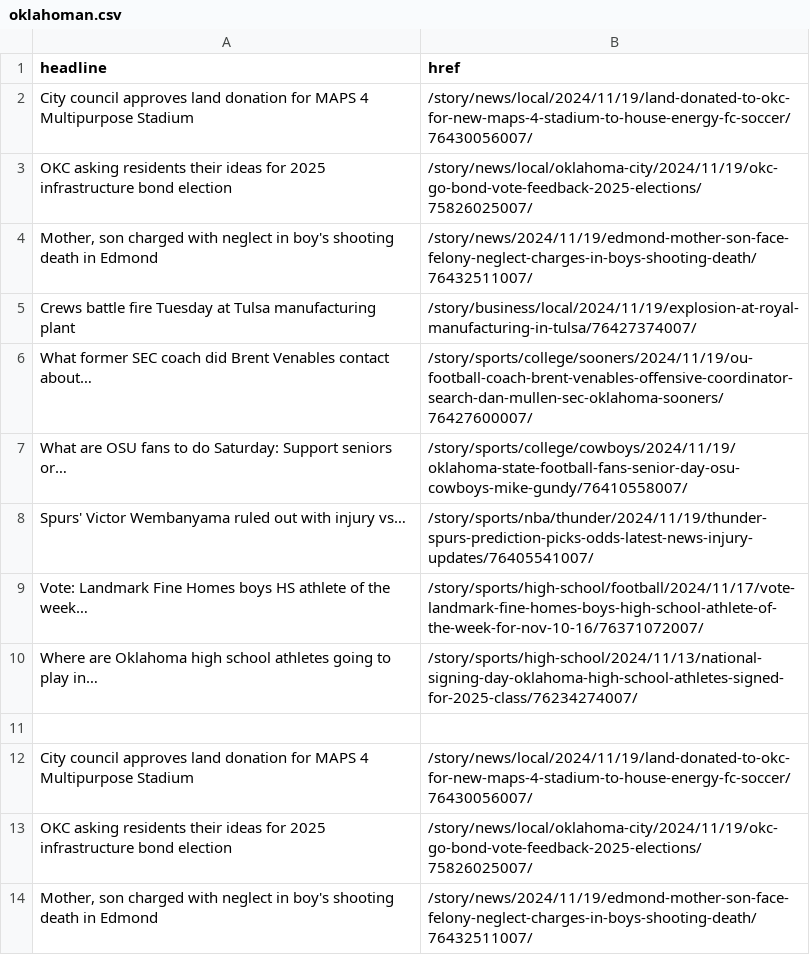
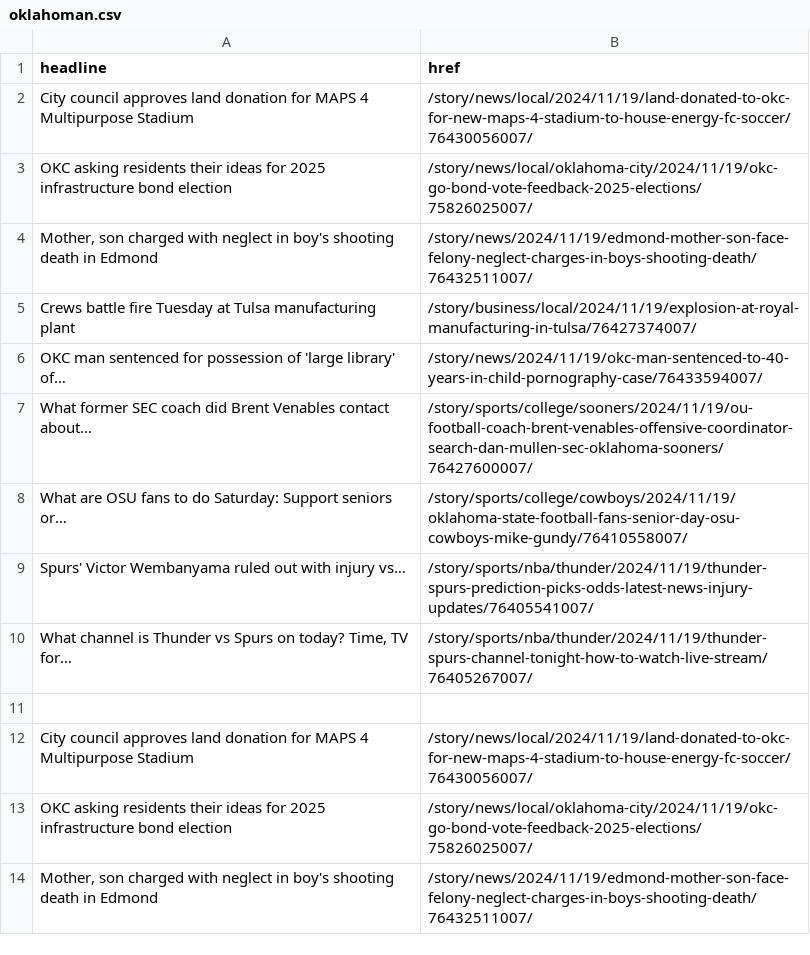
Before and after one commit to jessieblaeser/auto-scraper, a CSV file: oklahoman.csv, drawn as a sheet; only a part is shown; the diff covers the shown part only.

```diff
--- a/oklahoman.csv
+++ b/oklahoman.csv
@@ -5,2 +5,3 @@ OKC asking residents their ideas for 2025 infrastructure bond election,/story/ne
 Crews battle fire Tuesday at Tulsa manufacturing plant,/story/business/local/2024/11/19/explosion-at-royal-manufacturing-in-tulsa/76427374007/
+OKC man sentenced for possession of 'large library' of…,/story/news/2024/11/19/okc-man-sentenced-to-40-years-in-child-pornography-case/76433594007/
 What former SEC coach did Brent Venables contact about…,/story/sports/college/sooners/2024/11/19/ou-football-coach-brent-venables-offensive-coordinator-search-dan-mullen-sec-oklahoma-sooners/76427600007/
@@ -8,4 +9,3 @@ What are OSU fans to do Saturday: Support seniors or…,/story/sports/college/co
 Spurs' Victor Wembanyama ruled out with injury vs…,/story/sports/nba/thunder/2024/11/19/thunder-spurs-prediction-picks-odds-latest-news-injury-updates/76405541007/
-Vote: Landmark Fine Homes boys HS athlete of the week…,/story/sports/high-school/football/2024/11/17/vote-landmark-fine-homes-boys-high-school-athlete-of-the-week-for-nov-10-16/76371072007/
-Where are Oklahoma high school athletes going to play in…,/story/sports/high-school/2024/11/13/national-signing-day-oklahoma-high-school-athletes-signed-for-2025-class/76234274007/
+"What channel is Thunder vs Spurs on today? Time, TV for…",/story/sports/nba/thunder/2024/11/19/thunder-spurs-channel-tonight-how-to-watch-live-stream/76405267007/
 ,
```
Also changed, not shown: 5 added rows and 5 removed rows elsewhere in this file.
